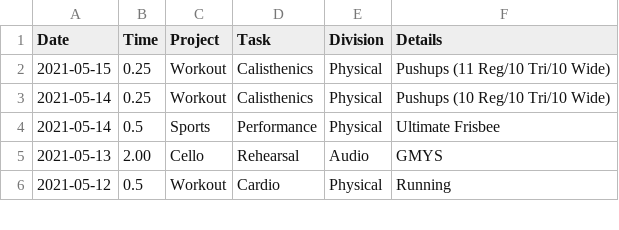
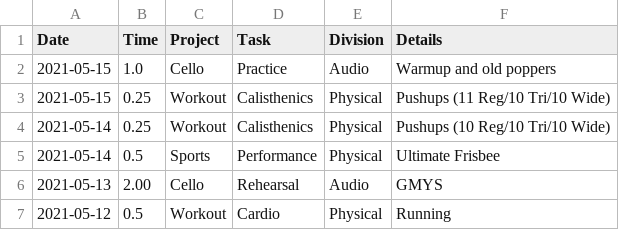
Before and after one commit to iyzg/shengming, a CSV file: src/lei.csv, drawn as a sheet; only a part is shown.

Commit message:
update

```diff
--- a/src/lei.csv
+++ b/src/lei.csv
@@ -1,2 +1,3 @@
 Date,Time,Project,Task,Division,Details
+2021-05-15,1.0,Cello,Practice,Audio,Warmup and old poppers
 2021-05-15,0.25,Workout,Calisthenics,Physical,Pushups (11 Reg/10 Tri/10 Wide)
```
